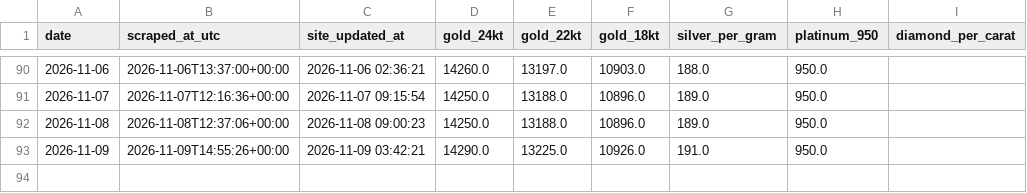
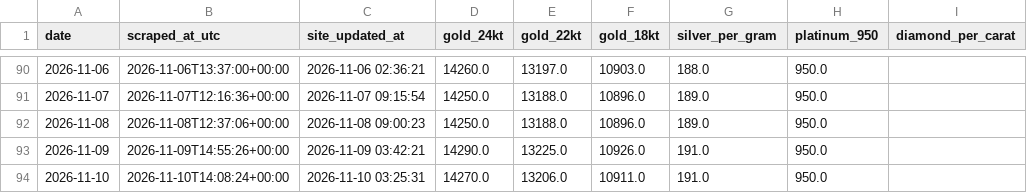
Before and after one commit to prasad-nimbalkar/bullion-ledger, a CSV file: bullion_history.csv, drawn as a sheet; only a part is shown, gaps mark what is left out.

```diff
--- a/bullion_history.csv
+++ b/bullion_history.csv
@@ -93 +93,2 @@ date,scraped_at_utc,site_updated_at,gold_24kt,gold_22kt,gold_18kt,silver_per_gra
 2026-11-09,2026-11-09T14:55:26+00:00,2026-11-09 03:42:21,14290.0,13225.0,10926.0,191.0,950.0,
+2026-11-10,2026-11-10T14:08:24+00:00,2026-11-10 03:25:31,14270.0,13206.0,10911.0,191.0,950.0,
```
